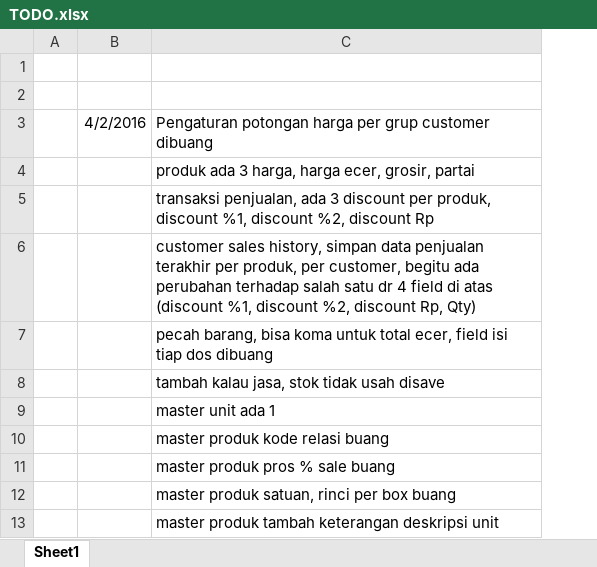
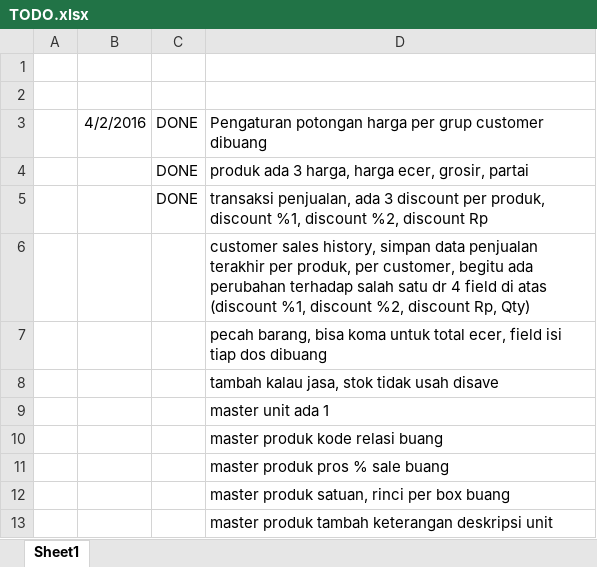
Before and after one commit to andri2908/MOVED_RoyalPetz, an Excel workbook: _DOCUMENTS_/TODO.xlsx, sheet Sheet1, drawn as a sheet; values as stored, in another font and other column widths than the file's, no borders; the diff names each change by its address in the sheet, - before the commit and + after, or states it on an @@ line.

```diff
--- a/_DOCUMENTS_/TODO.xlsx (sheet Sheet1)
+++ b/_DOCUMENTS_/TODO.xlsx (sheet Sheet1)
+column C, rows 3-5: all DONE
```
Also changed, not shown: _DOCUMENTS_/Database Design_v1.alpha.xlsx, 25 other files.
